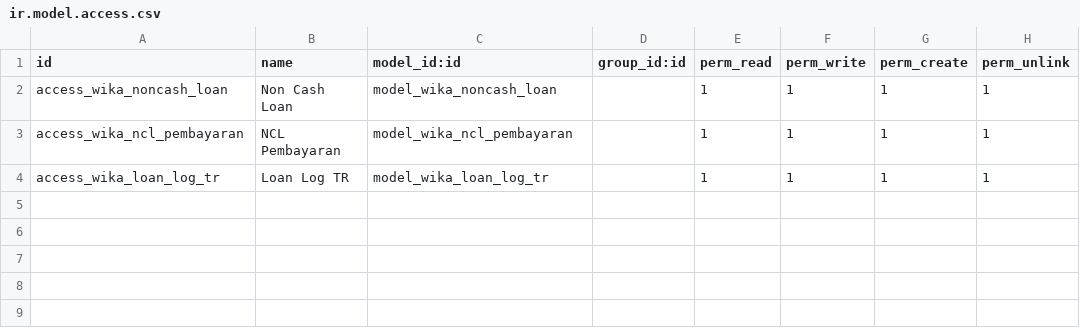
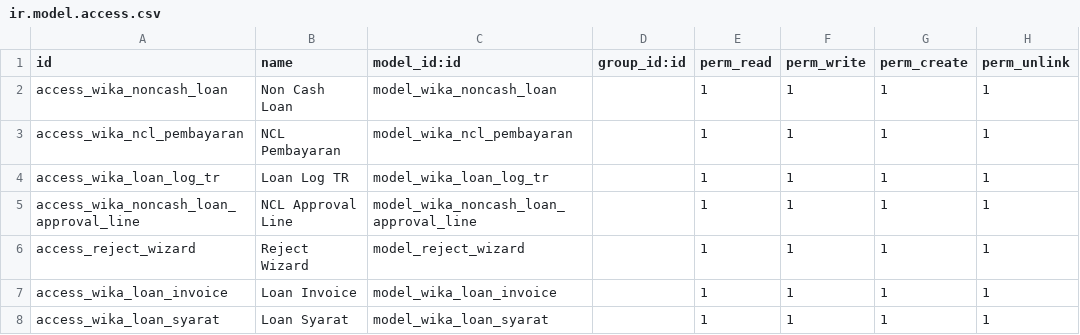
Before and after one commit to Firgy014/wika_digital_invoice, a CSV file: wika_noncash_loan/security/ir.model.access.csv, drawn as a sheet.

```diff
--- a/wika_noncash_loan/security/ir.model.access.csv
+++ b/wika_noncash_loan/security/ir.model.access.csv
@@ -4 +4,5 @@ access_wika_ncl_pembayaran, NCL Pembayaran,model_wika_ncl_pembayaran,,1,1,1,1
 access_wika_loan_log_tr, Loan Log TR,model_wika_loan_log_tr,,1,1,1,1
+access_wika_noncash_loan_approval_line, NCL Approval Line,model_wika_noncash_loan_approval_line,,1,1,1,1
+access_reject_wizard, Reject Wizard,model_reject_wizard,,1,1,1,1
+access_wika_loan_invoice, Loan Invoice,model_wika_loan_invoice,,1,1,1,1
+access_wika_loan_syarat, Loan Syarat,model_wika_loan_syarat,,1,1,1,1
```
Also changed, not shown: 20 other files.
